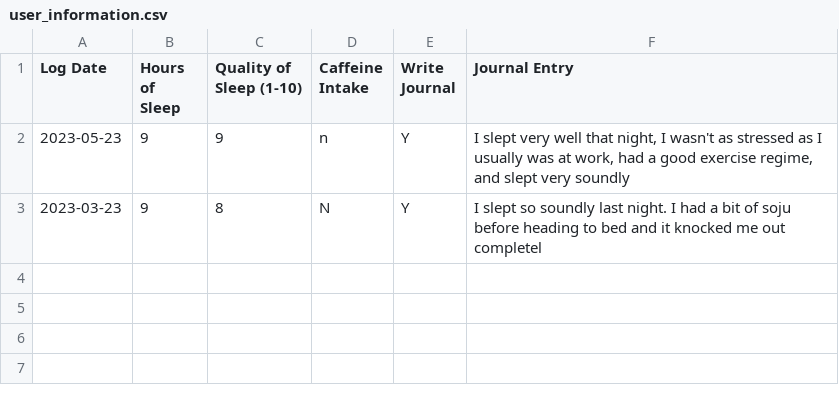
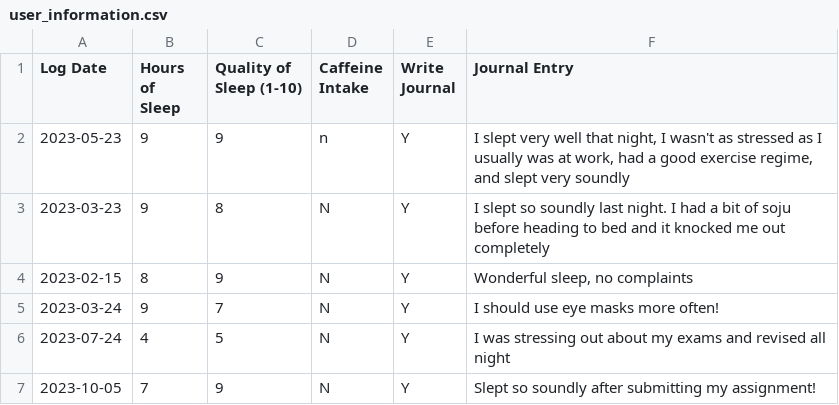
Before and after one commit to jessicacliong/JessicaLiong_T1A3, a CSV file: src/user_information.csv, drawn as a sheet.

```diff
--- a/src/user_information.csv
+++ b/src/user_information.csv
@@ -2,2 +2,6 @@ Log Date,Hours of Sleep,Quality of Sleep (1-10),Caffeine Intake,Write Journal,Jo
 2023-05-23,9,9,n,Y,"I slept very well that night, I wasn't as stressed as I usually was at work, had a good exercise regime, and slept very soundly"
-2023-03-23,9,8,N,Y,I slept so soundly last night. I had a bit of soju before heading to bed and it knocked me out completel
+2023-03-23,9,8,N,Y,I slept so soundly last night. I had a bit of soju before heading to bed and it knocked me out completely
+2023-02-15,8,9,N,Y,"Wonderful sleep, no complaints"
+2023-03-24,9,7,N,Y,I should use eye masks more often!
+2023-07-24,4,5,N,Y,I was stressing out about my exams and revised all night
+2023-10-05,7,9,N,Y,Slept so soundly after submitting my assignment!
```
Also changed, not shown: src/sleep_tips.csv, 1 other file.
